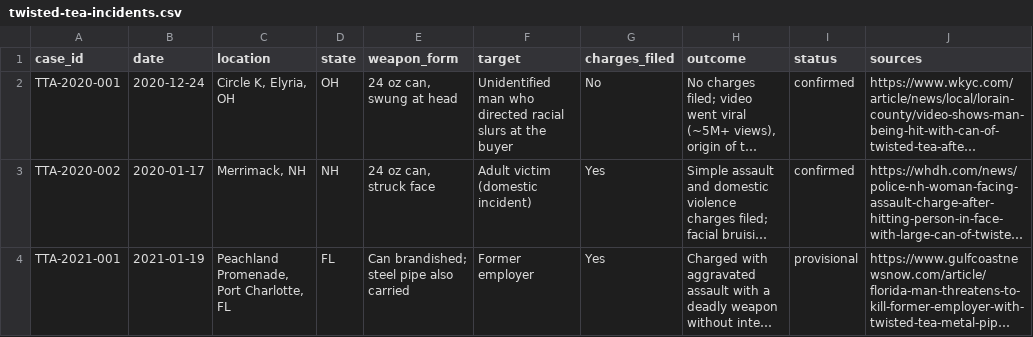
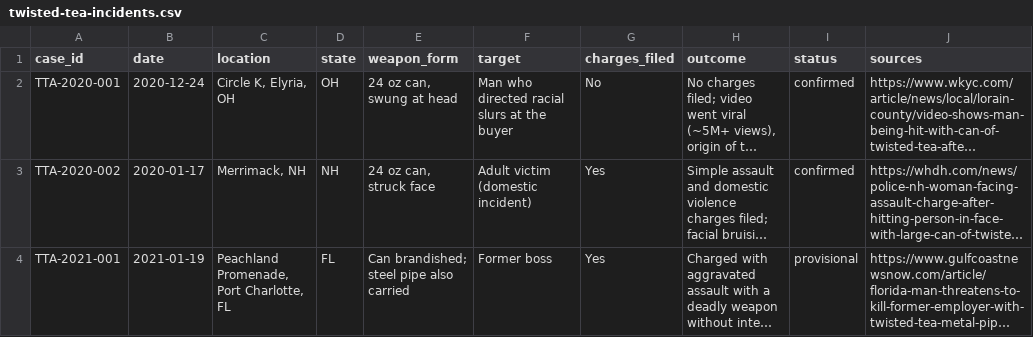
Before and after one commit to jjmorgannet/jjmorgannet.github.io, a CSV file: dashboard/twisted-tea/twisted-tea-incidents.csv, drawn as a sheet; long unchanged cells end in …; the diff names each change by its address in the sheet, - before the commit and + after, or states it on an @@ line.

Commit message:
Update twisted-tea-incidents.csv

```diff
--- a/dashboard/twisted-tea/twisted-tea-incidents.csv
+++ b/dashboard/twisted-tea/twisted-tea-incidents.csv
-F2 (target): Unidentified man who directed…
+F2 (target): Man who directed…
-F4 (target): Former employer
+F4 (target): Former boss
```
